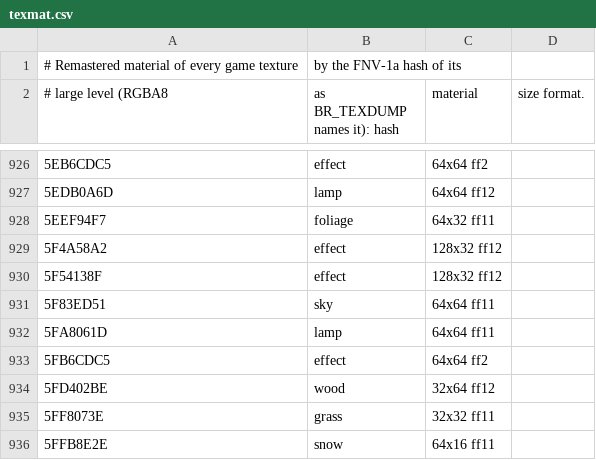
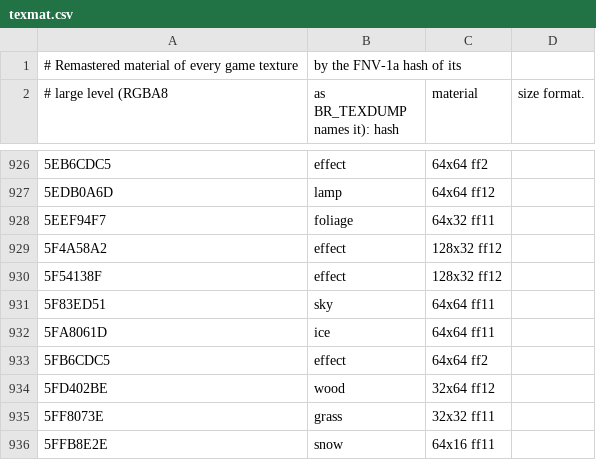
Before and after one commit to jeff-strutb/brally, a CSV file: ports/common/models/texmat.csv, drawn as a sheet; only a part is shown, gaps mark what is left out.

Commit message:
Texture 5FA8061D (an ice patch, 64x64) is ice, not a lamp: in snow its single triangles of 1,000 to 1,600 m2 glowed and became lights of 15 to 31 million cd (snow's track lights 5.65 billion lm, 1.04 million after). BR_LIGHT_WORLDLOG logs each lamp draw gathered: its texture, area and luminance

```diff
--- a/ports/common/models/texmat.csv
+++ b/ports/common/models/texmat.csv
@@ -931,3 +931,3 @@
 5F83ED51,sky,64x64 ff11
-5FA8061D,lamp,64x64 ff11
+5FA8061D,ice,64x64 ff11
 5FB6CDC5,effect,64x64 ff2
```
Also changed, not shown: 2 other files.
